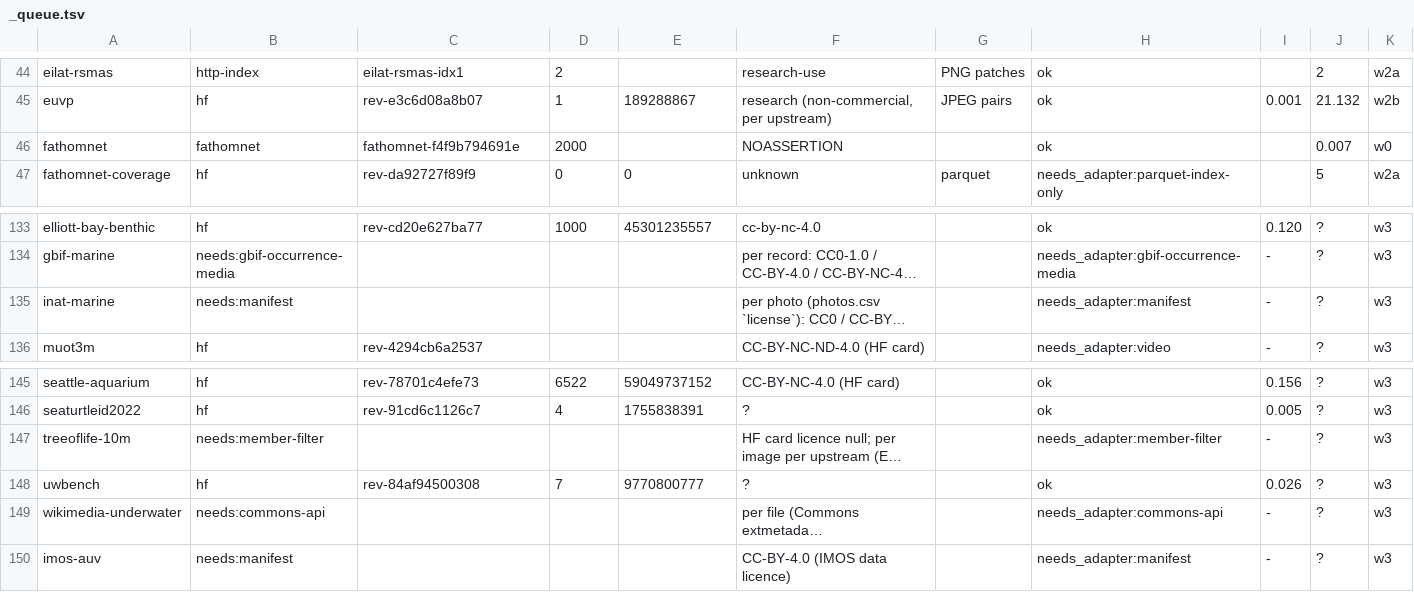
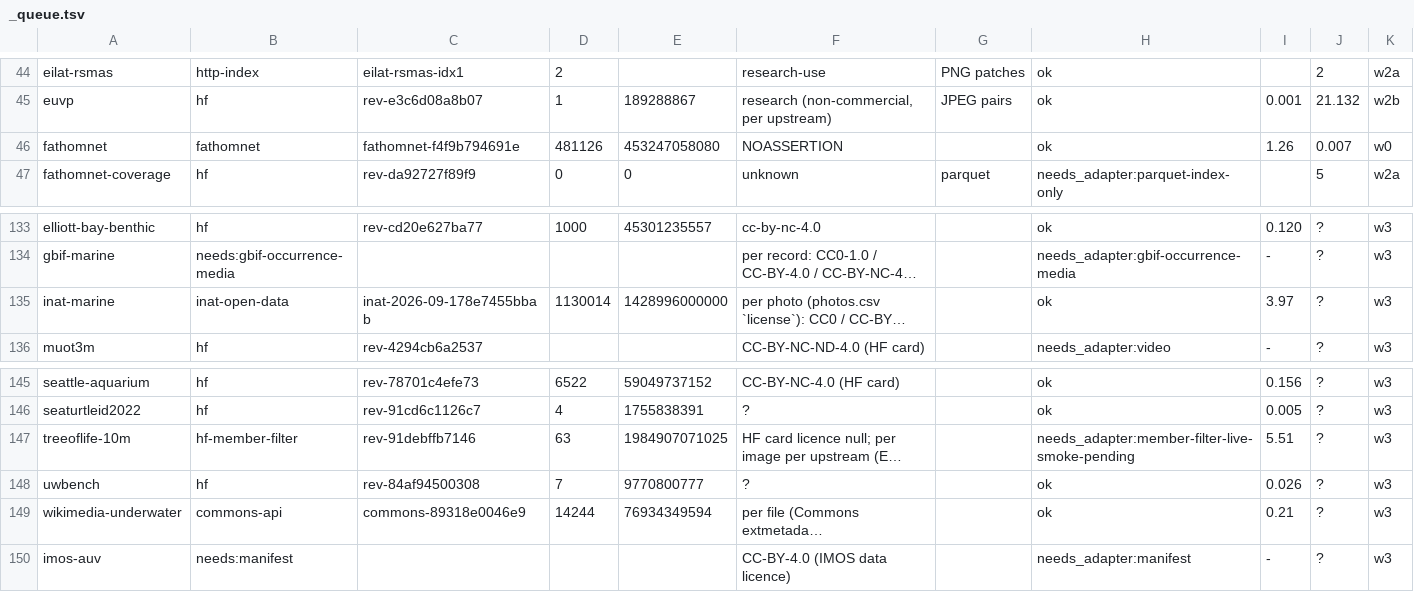
Before and after one commit to reefsupport/marine-data, a TSV file: registry/ingest-specs/_queue.tsv, drawn as a sheet; only a part is shown, gaps mark what is left out; long unchanged cells end in …; the diff names each change by its address in the sheet, - before the commit and + after, or states it on an @@ line.

```diff
--- a/registry/ingest-specs/_queue.tsv
+++ b/registry/ingest-specs/_queue.tsv
-D46: 2000
+D46: 481126
-E46: (empty)
+E46: 453247058080
-I46: (empty)
+I46: 1.26
-B135: needs:manifest
+B135: inat-open-data
-C135: (empty)
+C135: inat-2026-09-178e7455bbab
-D135: (empty)
+D135: 1130014
-E135: (empty)
+E135: 1428996000000
-H135: needs_adapter:manifest
+H135: ok
-I135: -
+I135: 3.97
-B147: needs:member-filter
+B147: hf-member-filter
-C147: (empty)
+C147: rev-91debffb7146
-D147: (empty)
+D147: 63
-E147: (empty)
+E147: 1984907071025
-H147: needs_adapter:member-filter
+H147: needs_adapter:member-filter-live-smoke-pending
-I147: -
+I147: 5.51
-B149: needs:commons-api
+B149: commons-api
-C149: (empty)
+C149: commons-89318e0046e9
-D149: (empty)
+D149: 14244
-E149: (empty)
+E149: 76934349594
-H149: needs_adapter:commons-api
+H149: ok
-I149: -
+I149: 0.21
```
Also changed, not shown: 14 other files.
